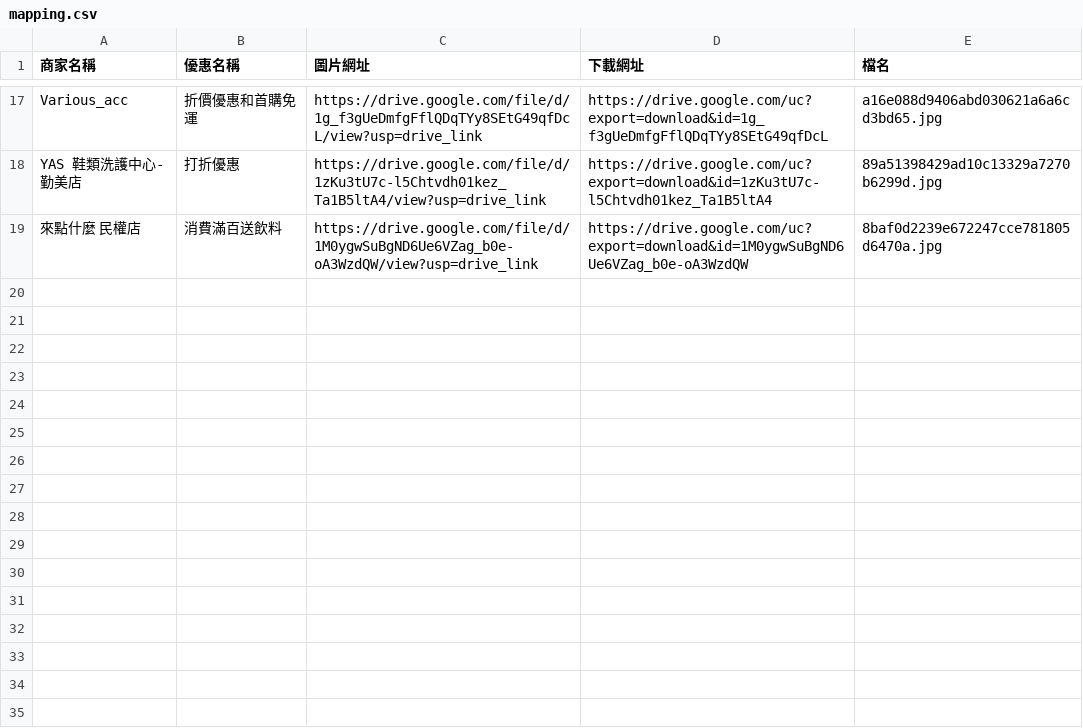
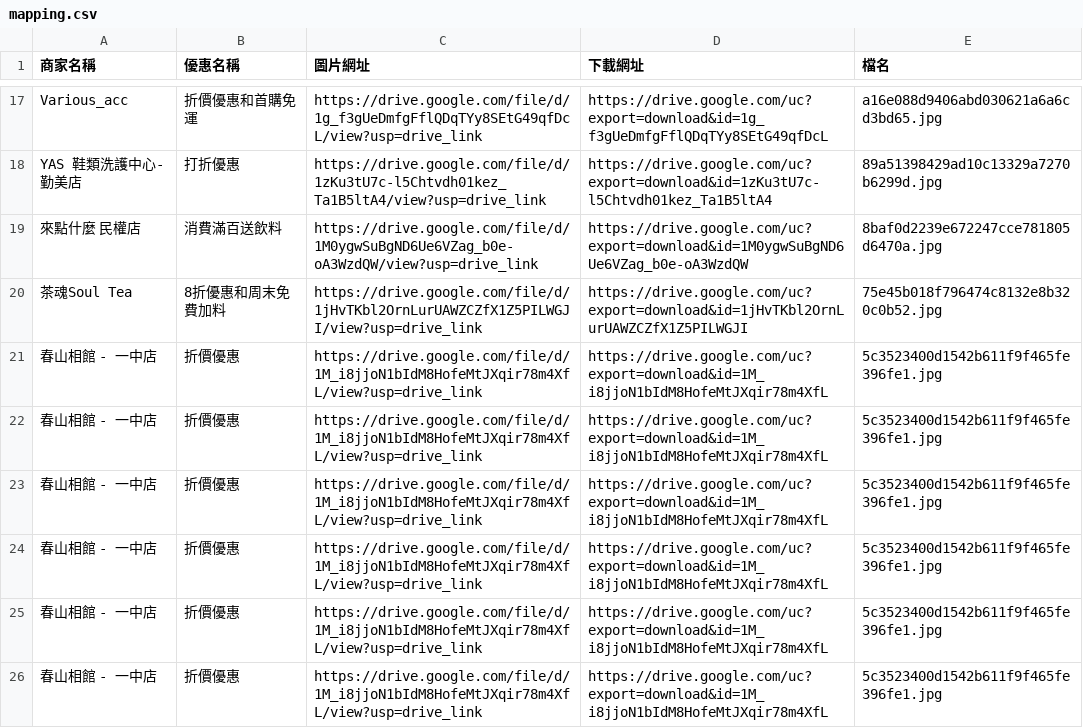
Before and after one commit to ntcusa000/Special-Merchant, a CSV file: data/mapping.csv, drawn as a sheet; only a part is shown, gaps mark what is left out; the diff names each change by its address in the sheet, - before the commit and + after, or states it on an @@ line.

```diff
--- a/data/mapping.csv
+++ b/data/mapping.csv
+row 20: 茶魂Soul Tea | 8折優惠和周末免費加料 | https://drive.google.com/file/d/1jHvTKbl2OrnLurUAWZCZfX1Z5PILWGJI/view?usp=drive_link | https://drive.google.com/uc?export=download&id=1jHvTKbl2OrnLurUAWZCZfX1Z5PILWGJI | 75e45b018f796474c8132e8b320c0b52.jpg
+row 21: 春山相館 - 一中店 | 折價優惠 | https://drive.google.com/file/d/1M_i8jjoN1bIdM8HofeMtJXqir78m4XfL/view?usp=drive_link | https://drive.google.com/uc?export=download&id=1M_i8jjoN1bIdM8HofeMtJXqir78m4XfL | 5c3523400d1542b611f9f465fe396fe1.jpg
+row 22: 春山相館 - 一中店 | 折價優惠 | https://drive.google.com/file/d/1M_i8jjoN1bIdM8HofeMtJXqir78m4XfL/view?usp=drive_link | https://drive.google.com/uc?export=download&id=1M_i8jjoN1bIdM8HofeMtJXqir78m4XfL | 5c3523400d1542b611f9f465fe396fe1.jpg
+row 23: 春山相館 - 一中店 | 折價優惠 | https://drive.google.com/file/d/1M_i8jjoN1bIdM8HofeMtJXqir78m4XfL/view?usp=drive_link | https://drive.google.com/uc?export=download&id=1M_i8jjoN1bIdM8HofeMtJXqir78m4XfL | 5c3523400d1542b611f9f465fe396fe1.jpg
+row 24: 春山相館 - 一中店 | 折價優惠 | https://drive.google.com/file/d/1M_i8jjoN1bIdM8HofeMtJXqir78m4XfL/view?usp=drive_link | https://drive.google.com/uc?export=download&id=1M_i8jjoN1bIdM8HofeMtJXqir78m4XfL | 5c3523400d1542b611f9f465fe396fe1.jpg
+row 25: 春山相館 - 一中店 | 折價優惠 | https://drive.google.com/file/d/1M_i8jjoN1bIdM8HofeMtJXqir78m4XfL/view?usp=drive_link | https://drive.google.com/uc?export=download&id=1M_i8jjoN1bIdM8HofeMtJXqir78m4XfL | 5c3523400d1542b611f9f465fe396fe1.jpg
+row 26: 春山相館 - 一中店 | 折價優惠 | https://drive.google.com/file/d/1M_i8jjoN1bIdM8HofeMtJXqir78m4XfL/view?usp=drive_link | https://drive.google.com/uc?export=download&id=1M_i8jjoN1bIdM8HofeMtJXqir78m4XfL | 5c3523400d1542b611f9f465fe396fe1.jpg
```
Also changed, not shown: 3 other files.
